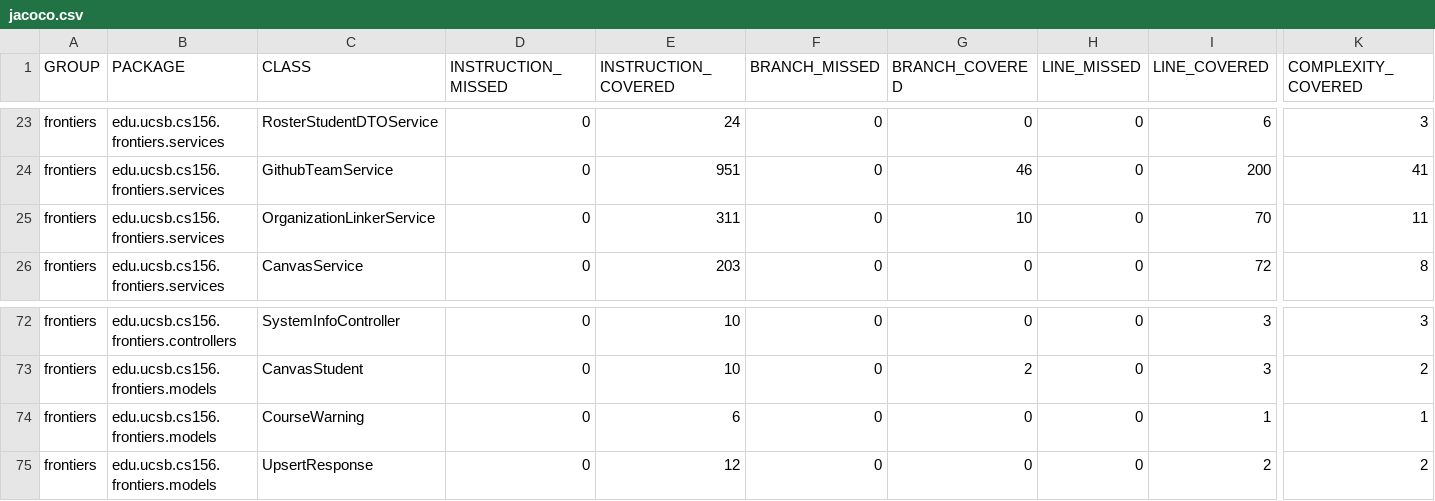
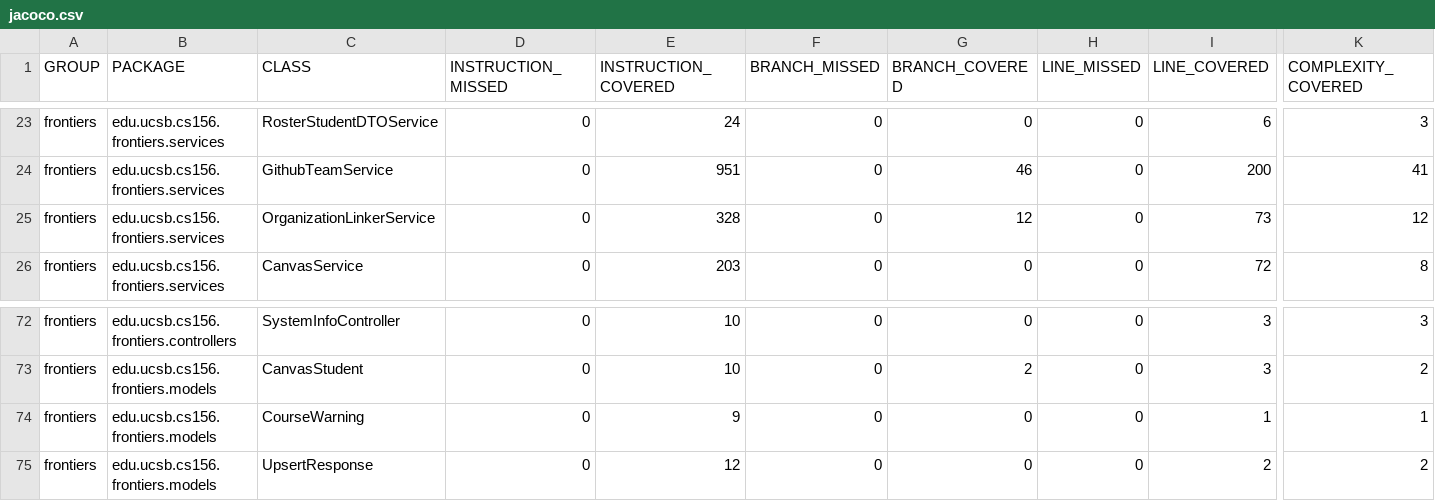
Before and after one commit to ucsb-cs156-s26/proj-frontiers-s26-09, a CSV file: jacoco/jacoco.csv, drawn as a sheet; only a part is shown, gaps mark what is left out; the diff names each change by its address in the sheet, - before the commit and + after, or states it on an @@ line.

```diff
--- a/jacoco/jacoco.csv
+++ b/jacoco/jacoco.csv
-E25 (INSTRUCTION_COVERED): 311
+E25 (INSTRUCTION_COVERED): 328
-G25 (BRANCH_COVERED): 10
+G25 (BRANCH_COVERED): 12
-I25 (LINE_COVERED): 70
+I25 (LINE_COVERED): 73
-K25 (COMPLEXITY_COVERED): 11
+K25 (COMPLEXITY_COVERED): 12
-E74 (INSTRUCTION_COVERED): 6
+E74 (INSTRUCTION_COVERED): 9
```
Also changed, not shown: 11 other files.
